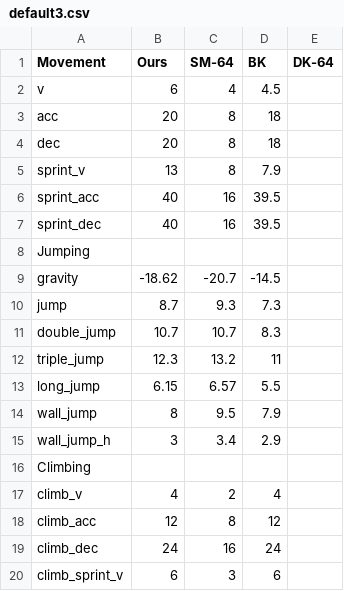
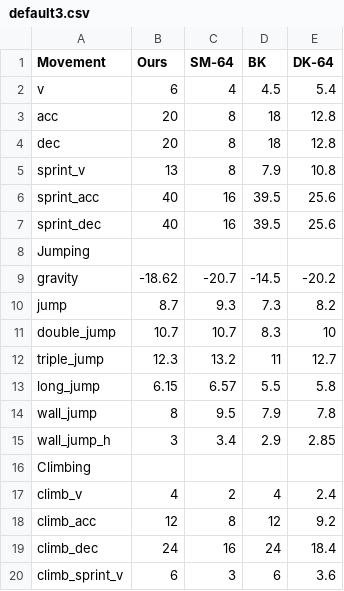
Before and after one commit to BrandnerKasper/MovementFlow, a CSV file: data/default3.csv, drawn as a sheet.

```diff
--- a/data/default3.csv
+++ b/data/default3.csv
@@ -1,20 +1,20 @@
 Movement,Ours,SM-64,BK,DK-64
-v,6,4,4.5,
-acc,20,8,18,
-dec,20,8,18,
-sprint_v,13,8,7.9,
-sprint_acc,40,16,39.5,
-sprint_dec,40,16,39.5,
+v,6,4,4.5,5.4
+acc,20,8,18,12.8
+dec,20,8,18,12.8
+sprint_v,13,8,7.9,10.8
+sprint_acc,40,16,39.5,25.6
+sprint_dec,40,16,39.5,25.6
 Jumping,,,,
-gravity,-18.62,-20.7,-14.5,
-jump,8.7,9.3,7.3,
-double_jump,10.7,10.7,8.3,
-triple_jump,12.3,13.2,11,
-long_jump,6.15,6.57,5.5,
-wall_jump,8,9.5,7.9,
-wall_jump_h,3,3.4,2.9,
+gravity,-18.62,-20.7,-14.5,-20.2
+jump,8.7,9.3,7.3,8.2
+double_jump,10.7,10.7,8.3,10
+triple_jump,12.3,13.2,11,12.7
+long_jump,6.15,6.57,5.5,5.8
+wall_jump,8,9.5,7.9,7.8
+wall_jump_h,3,3.4,2.9,2.85
 Climbing,,,,
-climb_v,4,2,4,
-climb_acc,12,8,12,
-climb_dec,24,16,24,
-climb_sprint_v,6,3,6,
+climb_v,4,2,4,2.4
+climb_acc,12,8,12,9.2
+climb_dec,24,16,24,18.4
+climb_sprint_v,6,3,6,3.6
```
Also changed, not shown: 8 other files.
